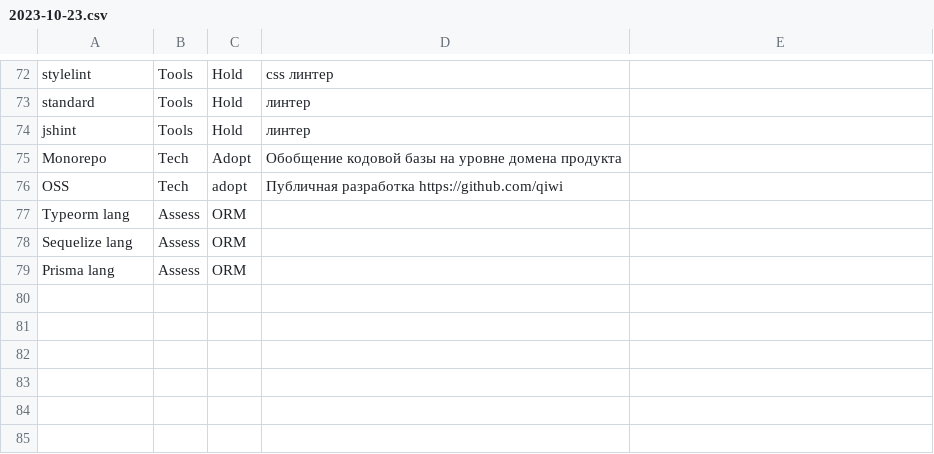
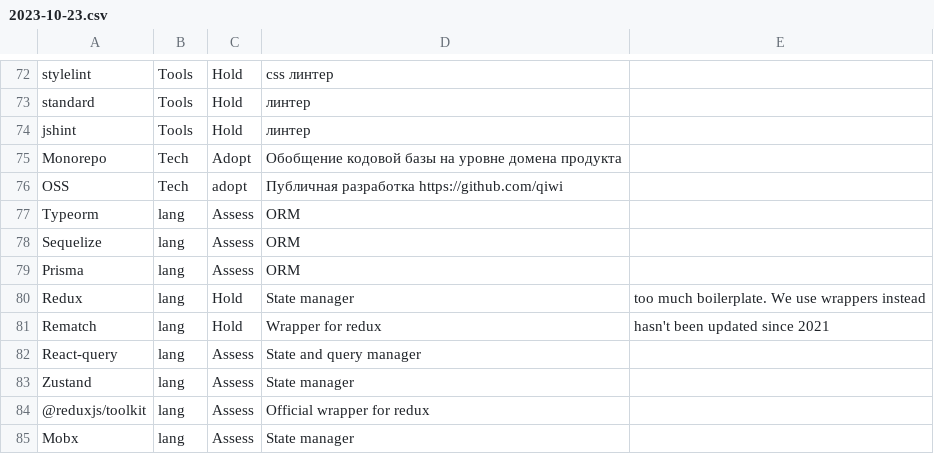
Before and after one commit to qiwi/tech-radar, a CSV file: data/js/2023-10-23.csv, drawn as a sheet; only a part is shown, gaps mark what is left out.

Commit message:
docs(js): add state managers to 2023-10-23

```diff
--- a/data/js/2023-10-23.csv
+++ b/data/js/2023-10-23.csv
@@ -76,4 +76,10 @@ Monorepo,                   Tech,       Adopt,  Обобщение кодово
 OSS,                        Tech,       adopt,  "Публичная разработка https://github.com/qiwi"
-Typeorm                     lang,       Assess,  ORM
-Sequelize                   lang,       Assess,  ORM
-Prisma                      lang,       Assess,  ORM
+Typeorm,                    lang,       Assess,  ORM
+Sequelize,                  lang,       Assess,  ORM
+Prisma,                     lang,       Assess,  ORM
+Redux,                      lang,       Hold,    State manager, too much boilerplate. We use wrappers instead
+Rematch,                    lang,       Hold,    Wrapper for redux, hasn't been updated since 2021
+React-query,                lang,       Assess,  State and query manager
+Zustand,                    lang,       Assess,  State manager
+@reduxjs/toolkit,           lang,       Assess,  Official wrapper for redux
+Mobx,                        lang,       Assess,  State manager
```
